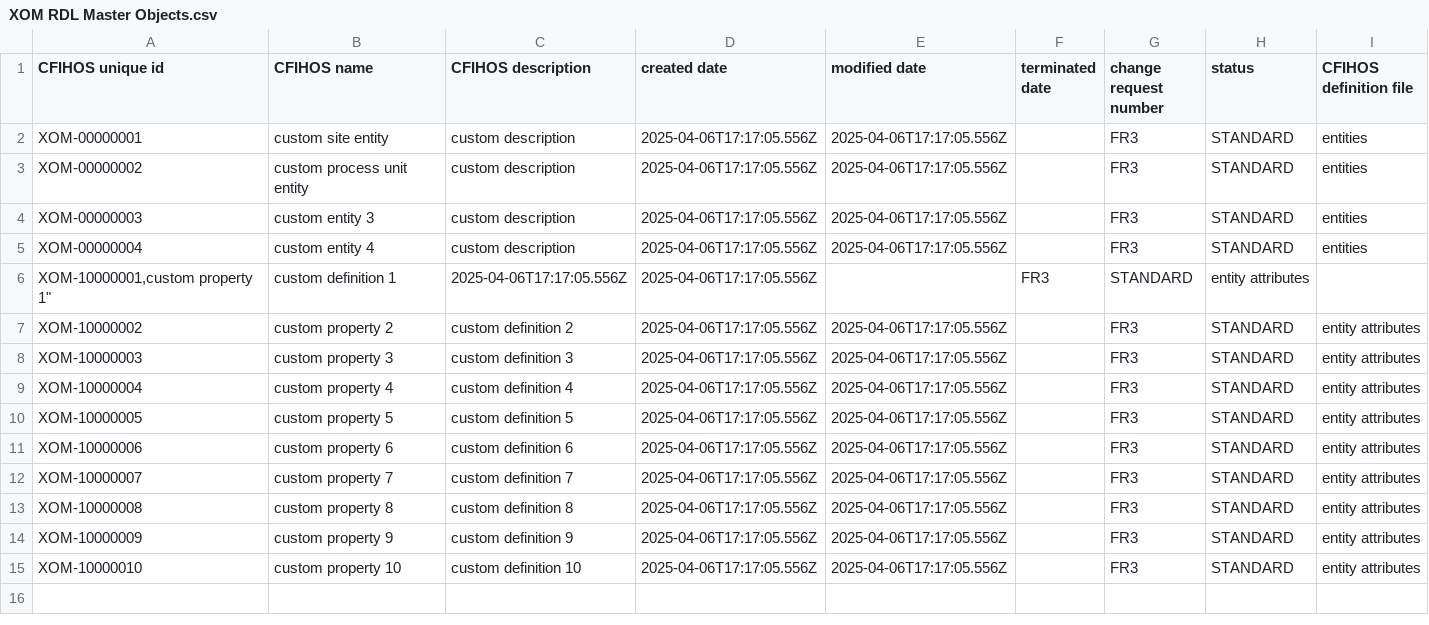
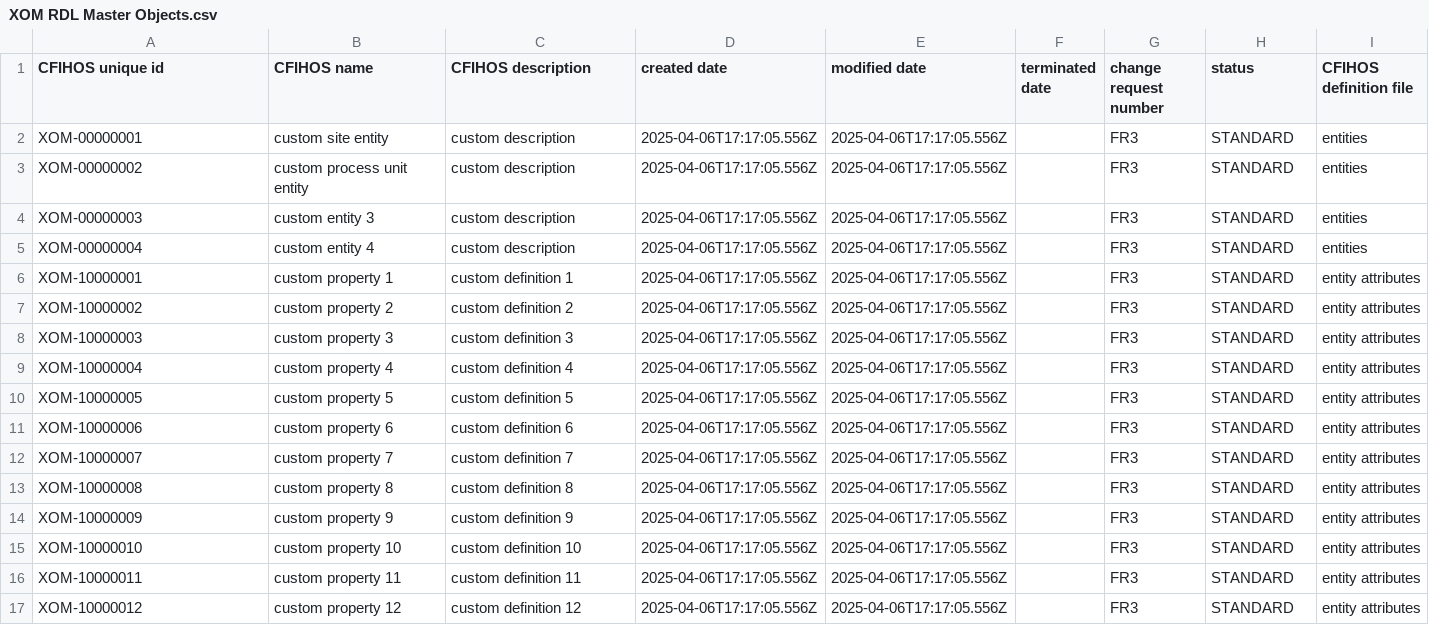
Before and after one commit to cognitedata/neat, a CSV file: cognite/neat/_cfihos/src/xom/XOM RDL Master Objects.csv, drawn as a sheet.

```diff
--- a/cognite/neat/_cfihos/src/xom/XOM RDL Master Objects.csv
+++ b/cognite/neat/_cfihos/src/xom/XOM RDL Master Objects.csv
@@ -5,3 +5,3 @@
 "XOM-00000004","custom entity 4","custom description","2025-04-06T17:17:05.556Z","2025-04-06T17:17:05.556Z",,"FR3","STANDARD","entities"
-"XOM-10000001,"custom property 1","custom definition 1","2025-04-06T17:17:05.556Z","2025-04-06T17:17:05.556Z",,"FR3","STANDARD","entity attributes"
+"XOM-10000001","custom property 1","custom definition 1","2025-04-06T17:17:05.556Z","2025-04-06T17:17:05.556Z",,"FR3","STANDARD","entity attributes"
 "XOM-10000002","custom property 2","custom definition 2","2025-04-06T17:17:05.556Z","2025-04-06T17:17:05.556Z",,"FR3","STANDARD","entity attributes"
@@ -15 +15,3 @@
 "XOM-10000010","custom property 10","custom definition 10","2025-04-06T17:17:05.556Z","2025-04-06T17:17:05.556Z",,"FR3","STANDARD","entity attributes"
+"XOM-10000011","custom property 11","custom definition 11","2025-04-06T17:17:05.556Z","2025-04-06T17:17:05.556Z",,"FR3","STANDARD","entity attributes"
+"XOM-10000012","custom property 12","custom definition 12","2025-04-06T17:17:05.556Z","2025-04-06T17:17:05.556Z",,"FR3","STANDARD","entity attributes"
```
Also changed, not shown: cognite/neat/_cfihos/src/xom/XOM entity attribute relationships.csv, cognite/neat/_cfihos/src/xom/XOM property.csv, 2 other files.
